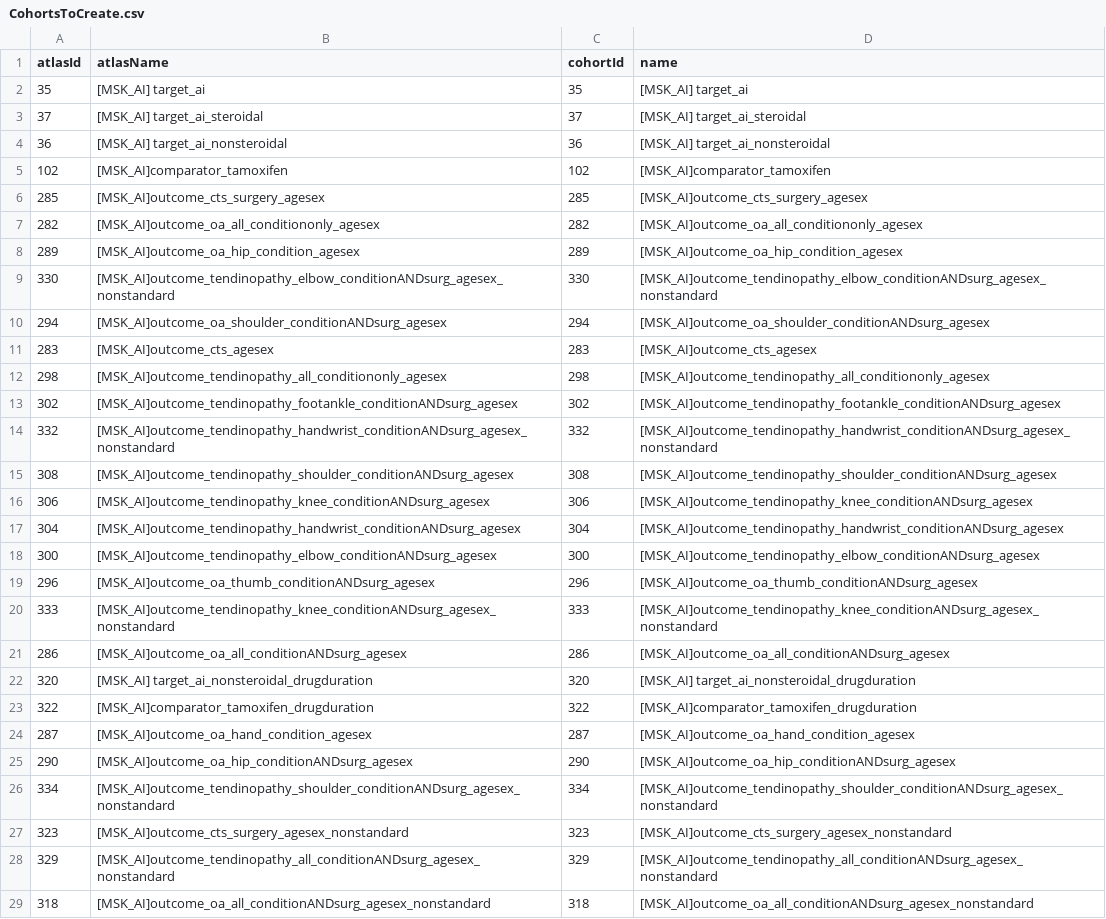
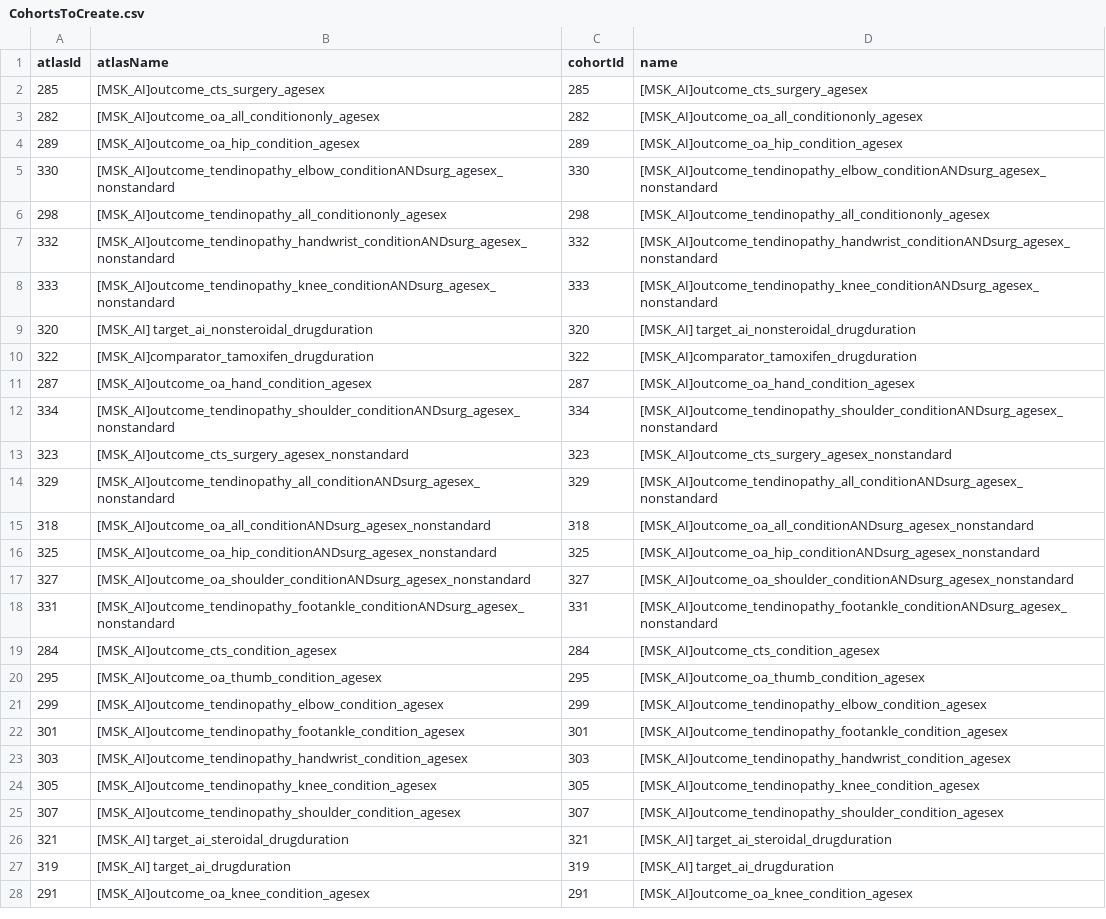
Before and after one commit to ohdsi-studies/MusculoskeletalAEsAfterAIs, a CSV file: MSKAI/inst/settings/CohortsToCreate.csv, drawn as a sheet; only a part is shown; the shorter side is filled out with more unchanged rows; the diff covers the shown part only.

Commit message:
Final package
restricted just to including cohort definitions of interest

```diff
--- a/MSKAI/inst/settings/CohortsToCreate.csv
+++ b/MSKAI/inst/settings/CohortsToCreate.csv
@@ -1,6 +1,2 @@
 "atlasId","atlasName","cohortId","name"
-35,"[MSK_AI] target_ai",35,"[MSK_AI] target_ai"
-37,"[MSK_AI] target_ai_steroidal",37,"[MSK_AI] target_ai_steroidal"
-36,"[MSK_AI] target_ai_nonsteroidal",36,"[MSK_AI] target_ai_nonsteroidal"
-102,"[MSK_AI]comparator_tamoxifen",102,"[MSK_AI]comparator_tamoxifen"
 285,"[MSK_AI]outcome_cts_surgery_agesex",285,"[MSK_AI]outcome_cts_surgery_agesex"
@@ -9,14 +5,5 @@
 330,"[MSK_AI]outcome_tendinopathy_elbow_conditionANDsurg_agesex_nonstandard",330,"[MSK_AI]outcome_tendinopathy_elbow_conditionANDsurg_agesex_nonstandard"
-294,"[MSK_AI]outcome_oa_shoulder_conditionANDsurg_agesex",294,"[MSK_AI]outcome_oa_shoulder_conditionANDsurg_agesex"
-283,"[MSK_AI]outcome_cts_agesex",283,"[MSK_AI]outcome_cts_agesex"
 298,"[MSK_AI]outcome_tendinopathy_all_conditiononly_agesex",298,"[MSK_AI]outcome_tendinopathy_all_conditiononly_agesex"
-302,"[MSK_AI]outcome_tendinopathy_footankle_conditionANDsurg_agesex",302,"[MSK_AI]outcome_tendinopathy_footankle_conditionANDsurg_agesex"
 332,"[MSK_AI]outcome_tendinopathy_handwrist_conditionANDsurg_agesex_nonstandard",332,"[MSK_AI]outcome_tendinopathy_handwrist_conditionANDsurg_agesex_nonstandard"
-308,"[MSK_AI]outcome_tendinopathy_shoulder_conditionANDsurg_agesex",308,"[MSK_AI]outcome_tendinopathy_shoulder_conditionANDsurg_agesex"
-306,"[MSK_AI]outcome_tendinopathy_knee_conditionANDsurg_agesex",306,"[MSK_AI]outcome_tendinopathy_knee_conditionANDsurg_agesex"
-304,"[MSK_AI]outcome_tendinopathy_handwrist_conditionANDsurg_agesex",304,"[MSK_AI]outcome_tendinopathy_handwrist_conditionANDsurg_agesex"
-300,"[MSK_AI]outcome_tendinopathy_elbow_conditionANDsurg_agesex",300,"[MSK_AI]outcome_tendinopathy_elbow_conditionANDsurg_agesex"
-296,"[MSK_AI]outcome_oa_thumb_conditionANDsurg_agesex",296,"[MSK_AI]outcome_oa_thumb_conditionANDsurg_agesex"
 333,"[MSK_AI]outcome_tendinopathy_knee_conditionANDsurg_agesex_nonstandard",333,"[MSK_AI]outcome_tendinopathy_knee_conditionANDsurg_agesex_nonstandard"
-286,"[MSK_AI]outcome_oa_all_conditionANDsurg_agesex",286,"[MSK_AI]outcome_oa_all_conditionANDsurg_agesex"
 320,"[MSK_AI] target_ai_nonsteroidal_drugduration",320,"[MSK_AI] target_ai_nonsteroidal_drugduration"
@@ -24,3 +11,2 @@
 287,"[MSK_AI]outcome_oa_hand_condition_agesex",287,"[MSK_AI]outcome_oa_hand_condition_agesex"
-290,"[MSK_AI]outcome_oa_hip_conditionANDsurg_agesex",290,"[MSK_AI]outcome_oa_hip_conditionANDsurg_agesex"
 334,"[MSK_AI]outcome_tendinopathy_shoulder_conditionANDsurg_agesex_nonstandard",334,"[MSK_AI]outcome_tendinopathy_shoulder_conditionANDsurg_agesex_nonstandard"
```
Also changed, not shown: 3 removed rows elsewhere in this file, MSKAI/inst/cohorts/InclusionRules.csv.
